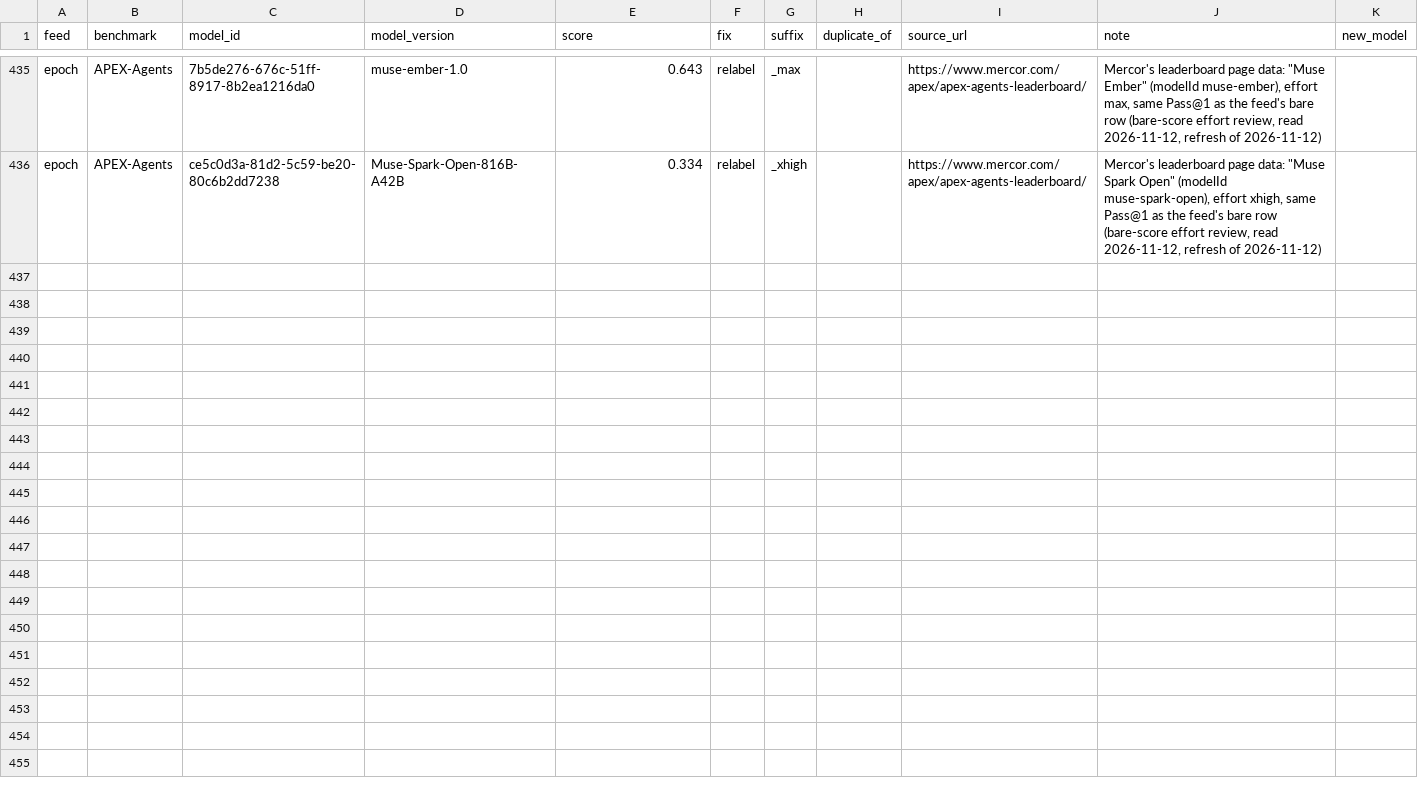
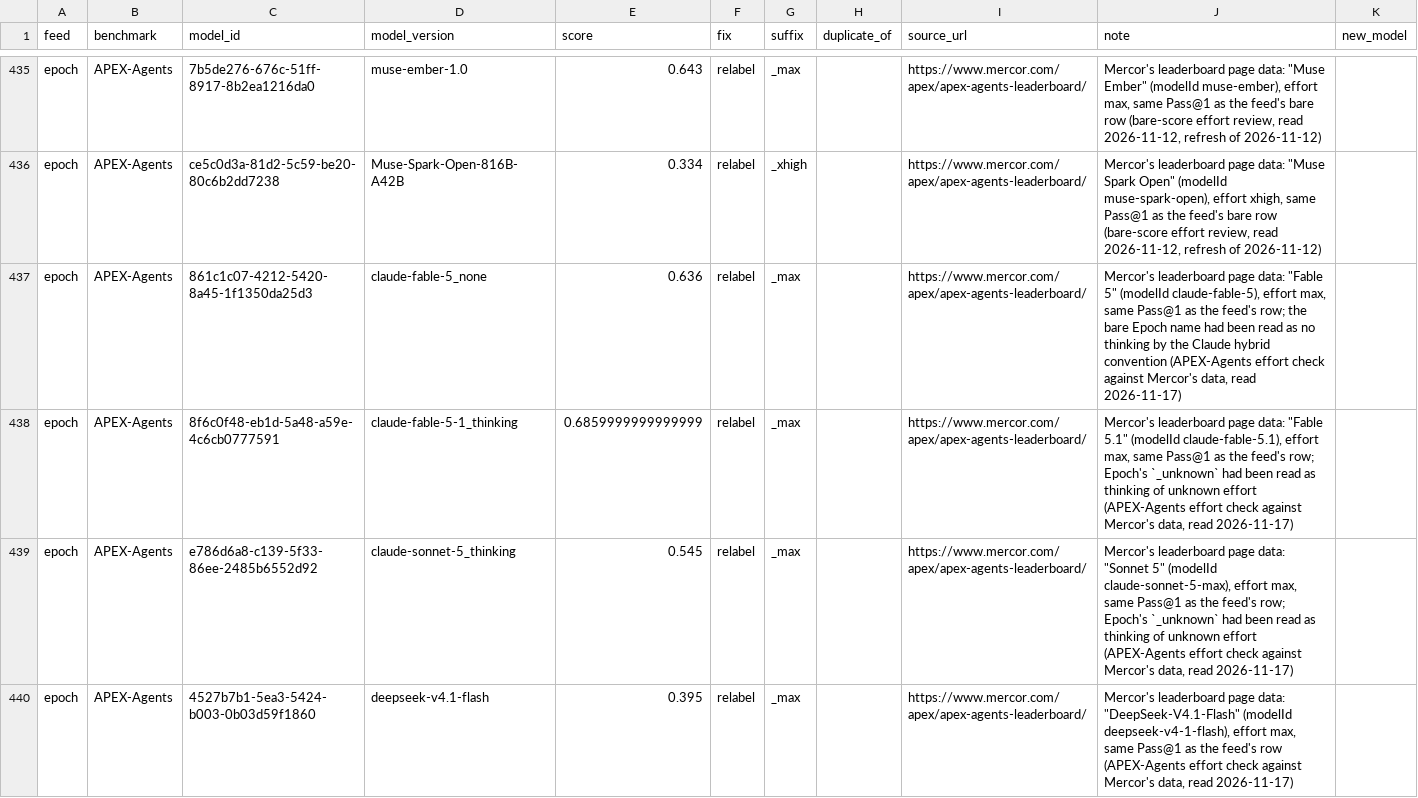
Before and after one commit to General-Purpose-AI-Policy-Lab/benchmark-data-pipeline, a CSV file: 0_input/metadata/score_variant_fixes.csv, drawn as a sheet; only a part is shown, gaps mark what is left out; the diff covers the shown part only.

```diff
--- a/0_input/metadata/score_variant_fixes.csv
+++ b/0_input/metadata/score_variant_fixes.csv
@@ -436 +436,5 @@ epoch,APEX-Agents,7b5de276-676c-51ff-8917-8b2ea1216da0,muse-ember-1.0,0.643,rela
 epoch,APEX-Agents,ce5c0d3a-81d2-5c59-be20-80c6b2dd7238,Muse-Spark-Open-816B-A42B,0.334,relabel,_xhigh,,https://www.mercor.com/apex/apex-agents-leaderboard/,"Mercor's leaderboard page data: ""Muse Spark Open"" (modelId muse-spark-open), effort xhigh, same Pass@1 as the feed's bare row (bare-score effort review, read 2026-11-12, refresh of 2026-11-12)",
+epoch,APEX-Agents,861c1c07-4212-5420-8a45-1f1350da25d3,claude-fable-5_none,0.636,relabel,_max,,https://www.mercor.com/apex/apex-agents-leaderboard/,"Mercor's leaderboard page data: ""Fable 5"" (modelId claude-fable-5), effort max, same Pass@1 as the feed's row; the bare Epoch name had been read as no thinking by the Claude hybrid convention (APEX-Agents effort check against Mercor's data, read 2026-11-17)",
+epoch,APEX-Agents,8f6c0f48-eb1d-5a48-a59e-4c6cb0777591,claude-fable-5-1_thinking,0.6859999999999999,relabel,_max,,https://www.mercor.com/apex/apex-agents-leaderboard/,"Mercor's leaderboard page data: ""Fable 5.1"" (modelId claude-fable-5.1), effort max, same Pass@1 as the feed's row; Epoch's `_unknown` had been read as thinking of unknown effort (APEX-Agents effort check against Mercor's data, read 2026-11-17)",
+epoch,APEX-Agents,e786d6a8-c139-5f33-86ee-2485b6552d92,claude-sonnet-5_thinking,0.545,relabel,_max,,https://www.mercor.com/apex/apex-agents-leaderboard/,"Mercor's leaderboard page data: ""Sonnet 5"" (modelId claude-sonnet-5-max), effort max, same Pass@1 as the feed's row; Epoch's `_unknown` had been read as thinking of unknown effort (APEX-Agents effort check against Mercor's data, read 2026-11-17)",
+epoch,APEX-Agents,4527b7b1-5ea3-5424-b003-0b03d59f1860,deepseek-v4.1-flash,0.395,relabel,_max,,https://www.mercor.com/apex/apex-agents-leaderboard/,"Mercor's leaderboard page data: ""DeepSeek-V4.1-Flash"" (modelId deepseek-v4-1-flash), effort max, same Pass@1 as the feed's row (APEX-Agents effort check against Mercor's data, read 2026-11-17)",
```
Also changed, not shown: 10 added rows elsewhere in this file, 0_input/metadata/release_dates.csv, 0_input/metadata/score_corrections.csv, 2 other files.
